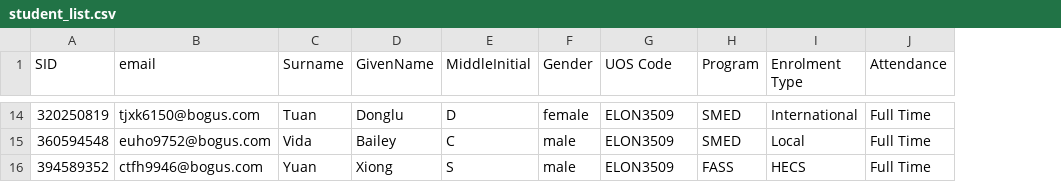
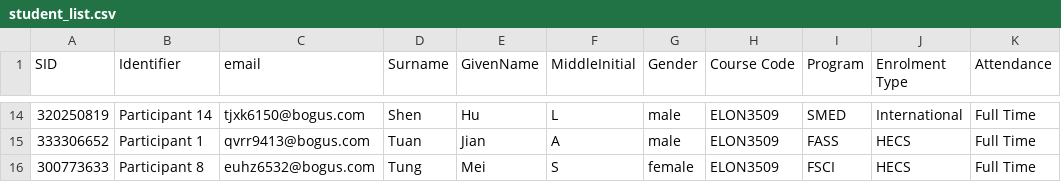
Before and after one commit to abelardopardo/ontask_b, a CSV file: docs_src/Dataset/student_list.csv, drawn as a sheet; only a part is shown, gaps mark what is left out; removed rows and columns are numbered as before the commit, all else as after; the diff covers the shown part only; the diff names each change by its address in the sheet, - before the commit and + after, or states it on an @@ line.

```diff
--- a/docs_src/Dataset/student_list.csv
+++ b/docs_src/Dataset/student_list.csv
+column B (Identifier), rows 14-15: Participant 14 | Participant 1
-H1: UOS Code
+H1: Course Code
-D14 (Surname): Tuan
+D14 (Surname): Shen
-E14 (GivenName): Donglu
+E14 (GivenName): Hu
-F14 (MiddleInitial): D
+F14 (MiddleInitial): L
-G14 (Gender): female
+G14 (Gender): male
-row 15: 360594548 | euho9752@bogus.com | Vida | Bailey | C | male | ELON3509 | SMED | Local | Full Time
-A15 (SID): 394589352
+A15 (SID): 333306652
-C15 (email): ctfh9946@bogus.com
+C15 (email): qvrr9413@bogus.com
-D15 (Surname): Yuan
+D15 (Surname): Tuan
-E15 (GivenName): Xiong
+E15 (GivenName): Jian
-F15 (MiddleInitial): S
+F15 (MiddleInitial): A
+row 16: 300773633 | Participant 8 | euhz6532@bogus.com | Tung | Mei | S | female | ELON3509 | FSCI | HECS | Full Time
```
Also changed, not shown: 7 added rows, 7 removed rows and 17 edited cells elsewhere in this file, docs_src/Dataset/all_data.csv, docs_src/Dataset/blended_participation.csv, 4 other files.
